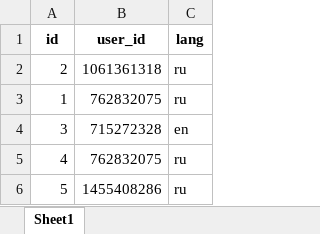
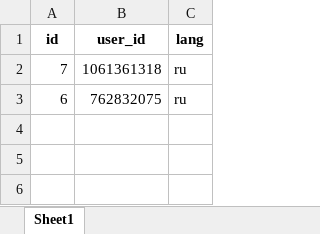
Before and after one commit to MarselNet86/CryptoGraphy, an Excel workbook: data.xlsx, sheet Sheet1, drawn as a sheet; values as stored, in another font and other column widths than the file's, no borders; the diff names each change by its address in the sheet, - before the commit and + after, or states it on an @@ line.

```diff
--- a/data.xlsx (sheet Sheet1)
+++ b/data.xlsx (sheet Sheet1)
-A2 (id): 2
+A2 (id): 7
-A3 (id): 1
+A3 (id): 6
-row 4: 3 | 715272328 | en
-row 5: 4 | 762832075 | ru
-row 6: 5 | 1455408286 | ru
```
Also changed, not shown: 7 other files.
